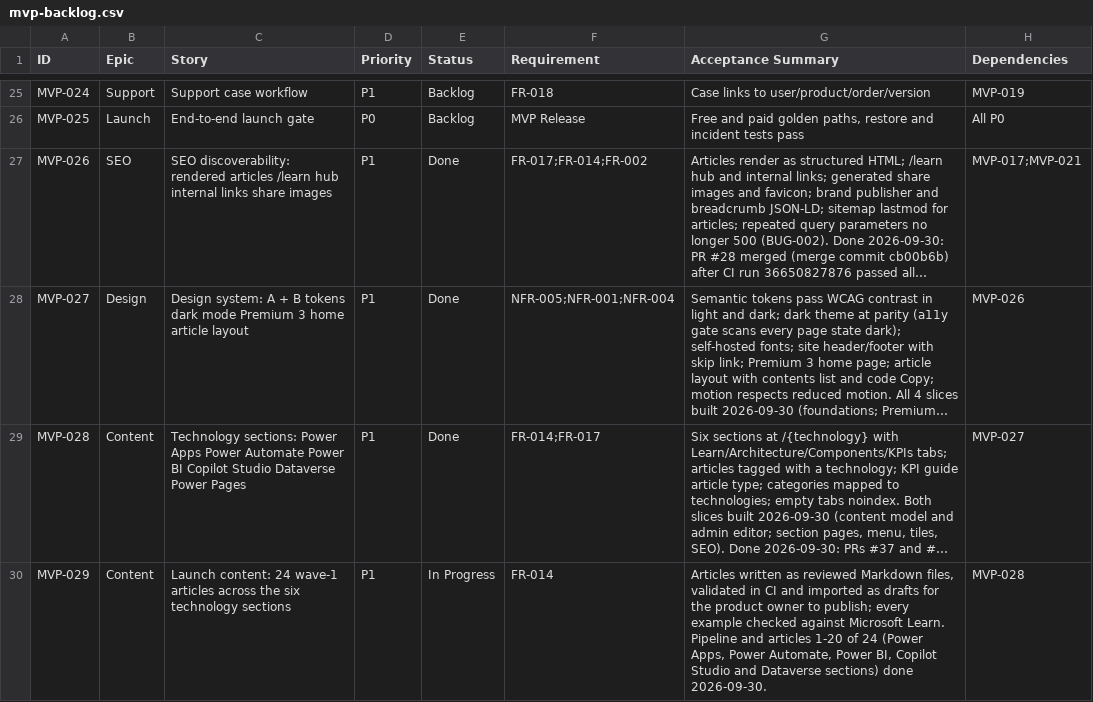
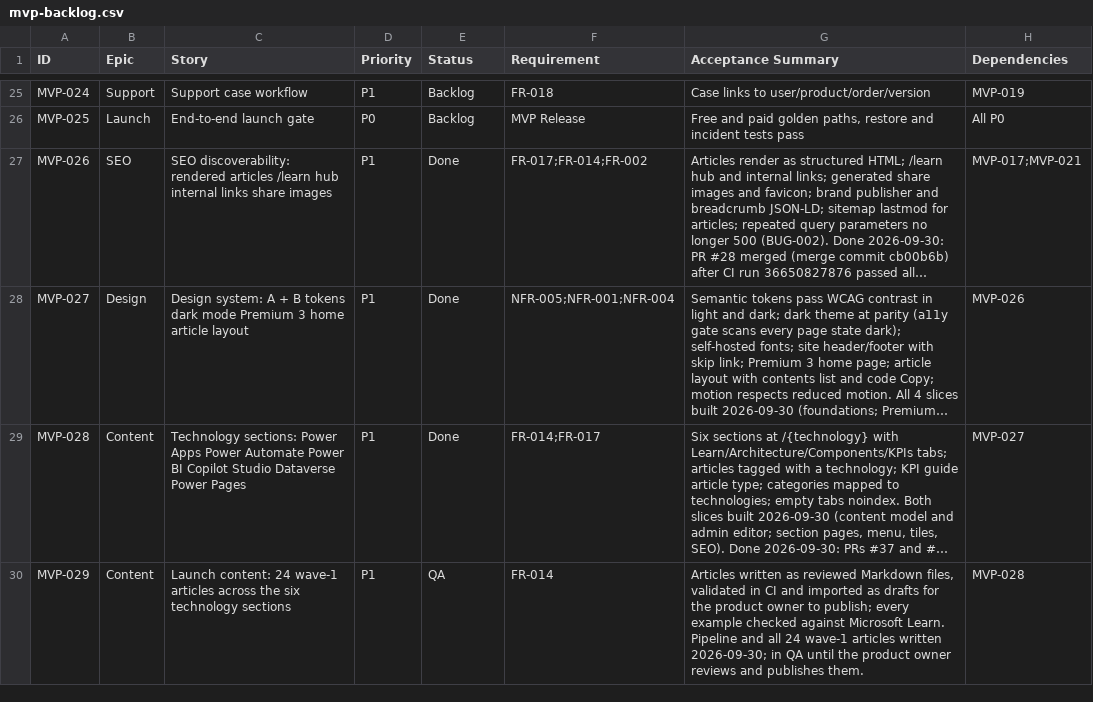
Before and after one commit to posiauday/PPUniverse, a CSV file: planning/mvp-backlog.csv, drawn as a sheet; only a part is shown, gaps mark what is left out; long unchanged cells end in …; the diff names each change by its address in the sheet, - before the commit and + after, or states it on an @@ line.

```diff
--- a/planning/mvp-backlog.csv
+++ b/planning/mvp-backlog.csv
-E30 (Status): In Progress
+E30 (Status): QA
-G30 (Acceptance Summary): …Pipeline and articles 1-20 of 24 (Power Apps, Power Automate, Power BI, Copilot Studio and Dataverse sections) done 2026-09-30.
+G30 (Acceptance Summary): …Pipeline and all 24 wave-1 articles written 2026-09-30; in QA until the product owner reviews and publishes them.
```
Also changed, not shown: planning/backlog.csv, 6 other files.
